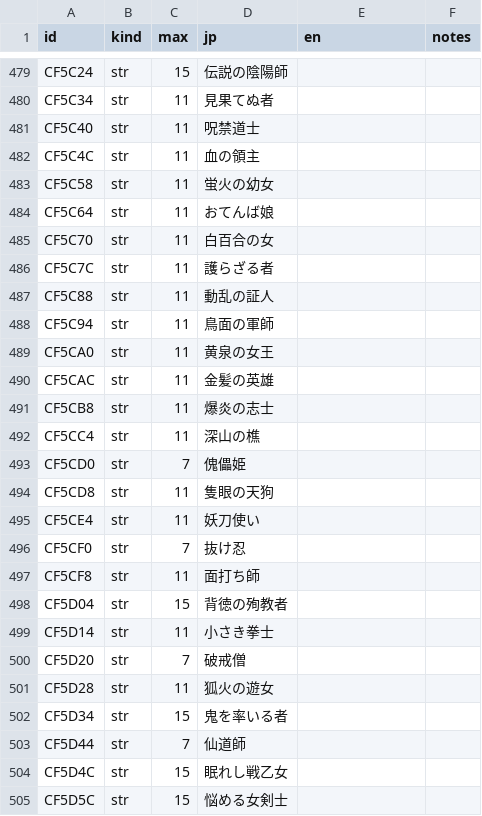
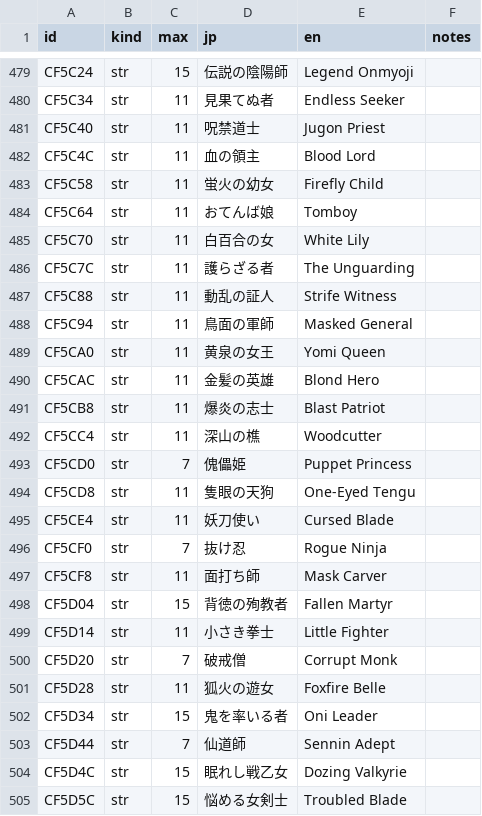
Before and after one commit to minhnhattonthat/tokyo-majin-gakuen-fuju-houroku-en, a TSV file: script/system/cf.tsv, drawn as a sheet; only a part is shown, gaps mark what is left out; the diff covers the shown part only; the diff names each change by its address in the sheet, - before the commit and + after, or states it on an @@ line.

```diff
--- a/script/system/cf.tsv
+++ b/script/system/cf.tsv
-E479 (en): (empty)
+E479 (en): Legend Onmyoji
-E480 (en): (empty)
+E480 (en): Endless Seeker
-E481 (en): (empty)
+E481 (en): Jugon Priest
-E482 (en): (empty)
+E482 (en): Blood Lord
-E483 (en): (empty)
+E483 (en): Firefly Child
-E484 (en): (empty)
+E484 (en): Tomboy
-E485 (en): (empty)
+E485 (en): White Lily
-E486 (en): (empty)
+E486 (en): The Unguarding
-E487 (en): (empty)
+E487 (en): Strife Witness
-E488 (en): (empty)
+E488 (en): Masked General
-E489 (en): (empty)
+E489 (en): Yomi Queen
-E490 (en): (empty)
+E490 (en): Blond Hero
-E491 (en): (empty)
+E491 (en): Blast Patriot
-E492 (en): (empty)
+E492 (en): Woodcutter
-E493 (en): (empty)
+E493 (en): Puppet Princess
-E494 (en): (empty)
+E494 (en): One-Eyed Tengu
-E495 (en): (empty)
+E495 (en): Cursed Blade
-E496 (en): (empty)
+E496 (en): Rogue Ninja
-E497 (en): (empty)
+E497 (en): Mask Carver
-E498 (en): (empty)
+E498 (en): Fallen Martyr
-E499 (en): (empty)
+E499 (en): Little Fighter
-E500 (en): (empty)
+E500 (en): Corrupt Monk
-E501 (en): (empty)
+E501 (en): Foxfire Belle
-E502 (en): (empty)
+E502 (en): Oni Leader
-E503 (en): (empty)
+E503 (en): Sennin Adept
-E504 (en): (empty)
+E504 (en): Dozing Valkyrie
-E505 (en): (empty)
+E505 (en): Troubled Blade
```
Also changed, not shown: 123 edited cells elsewhere in this file, 1 other file.
